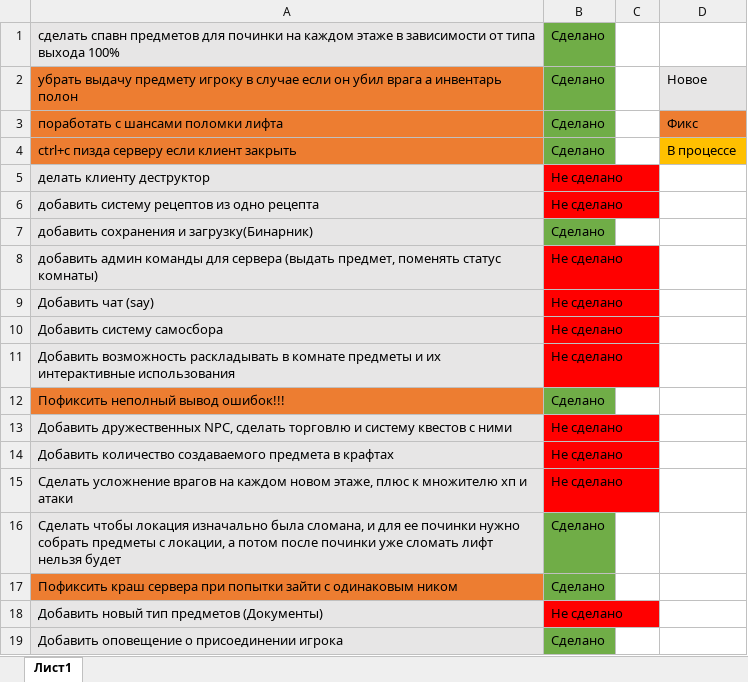
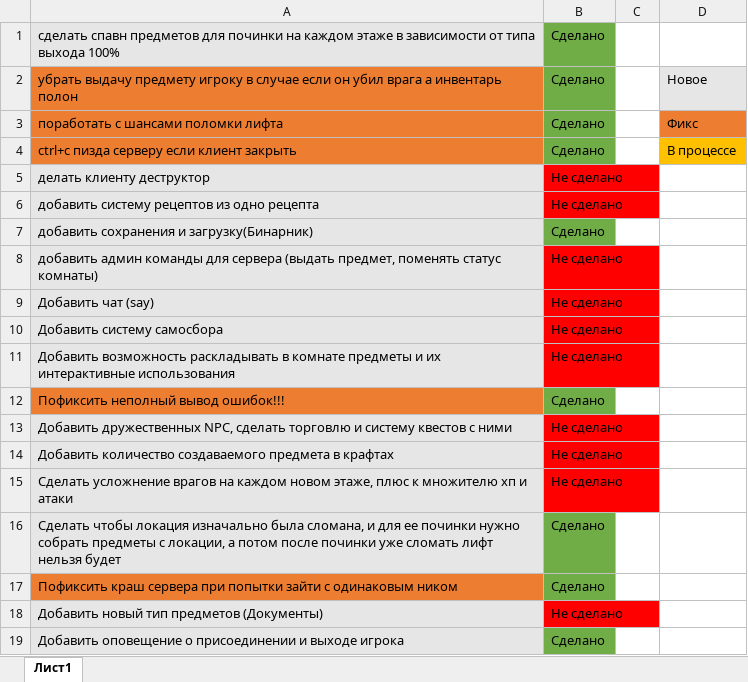
Before and after one commit to GamePadd/GigahrushMUD, an Excel workbook: Список дел.xlsx, sheet Лист1, drawn as a sheet; values as stored, in another font and other column widths than the file's, no borders; the diff names each change by its address in the sheet, - before the commit and + after, or states it on an @@ line.

```diff
--- a/Список дел.xlsx (sheet Лист1)
+++ b/Список дел.xlsx (sheet Лист1)
-A19: …о присоединении игрока
+A19: …о присоединении и выходе игрока
```
Also changed, not shown: 4 other files.
